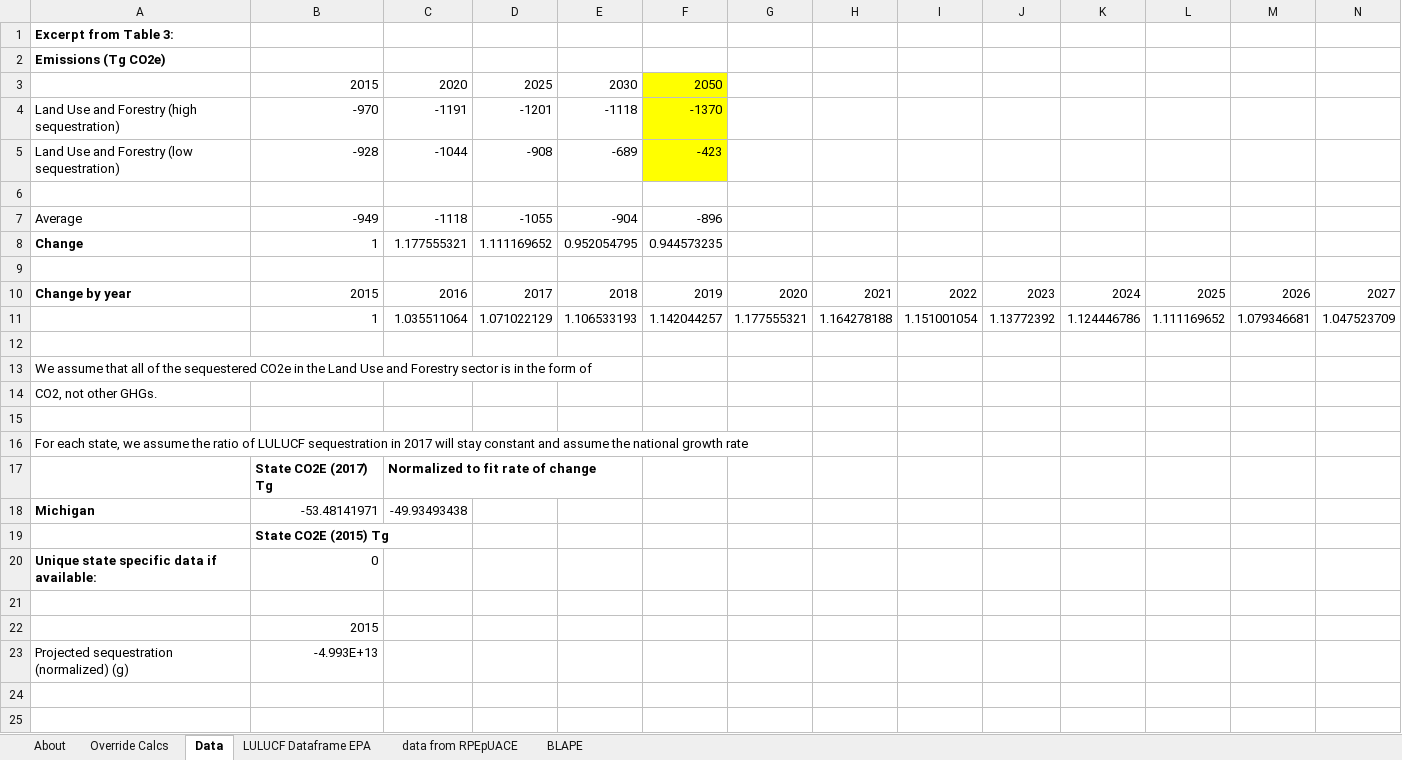
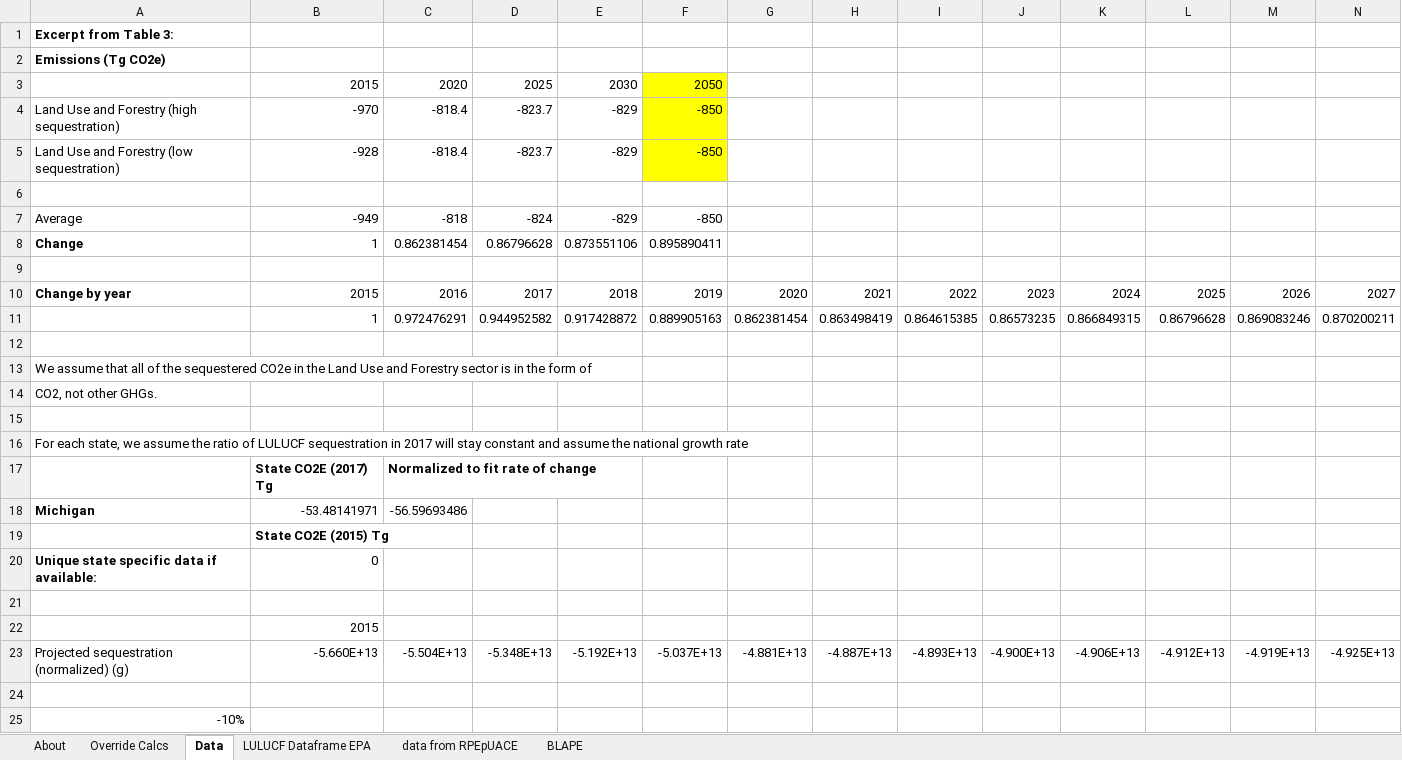
Before and after one commit to EnergyInnovation/eps-michigan, an Excel workbook: InputData/land/BLAPE/BAU LULUCF Anthro Pollutant Emis.xlsx, sheet Data, drawn as a sheet; only a part is shown; values as stored, in another font and other column widths than the file's, no borders; removed rows and columns are numbered as before the commit, all else as after; rows hold the shown columns only; the diff names each change by its address in the sheet, - before the commit and + after, or states it on an @@ line.

```diff
--- a/InputData/land/BLAPE/BAU LULUCF Anthro Pollutant Emis.xlsx (sheet Data)
+++ b/InputData/land/BLAPE/BAU LULUCF Anthro Pollutant Emis.xlsx (sheet Data)
-C4: -1191
+C4: -818.4
-D4: -1201
+D4: -823.7
-E4: -1118
+E4: -829
-F4: -1370
+F4: -850
-C5: -1044
+C5: -818.4
-D5: -908
+D5: -823.7
-E5: -689
+E5: -829
-F5: -423
+F5: -850
-C7: -1118
+C7: -818
-D7: -1055
+D7: -824
-E7: -904
+E7: -829
-F7: -896
+F7: -850
-C8: 1.177555321
+C8: 0.862381454
-D8: 1.111169652
+D8: 0.86796628
-E8: 0.952054795
+E8: 0.873551106
-F8: 0.944573235
+F8: 0.895890411
-row 11:  | 1 | 1.035511064 | 1.071022129 | 1.106533193 | 1.142044257 | 1.177555321 | 1.164278188 | 1.151001054 | 1.13772392 | 1.124446786 | 1.111169652 | 1.079346681 | 1.047523709
+row 11:  | 1 | 0.972476291 | 0.944952582 | 0.917428872 | 0.889905163 | 0.862381454 | 0.863498419 | 0.864615385 | 0.86573235 | 0.866849315 | 0.86796628 | 0.869083246 | 0.870200211
-C18: -49.93493438
+C18: -56.59693486
+row 23: Projected sequestration (normalized) (g) | -5.660E+13 | -5.504E+13 | -5.348E+13 | -5.192E+13 | -5.037E+13 | -4.881E+13 | -4.887E+13 | -4.893E+13 | -4.900E+13 | -4.906E+13 | -4.912E+13 | -4.919E+13 | -4.925E+13
-row 24: Projected sequestration (normalized) (g) | -4.993E+13
+row 24: (empty)
+row 25: -10%
```
Also changed, not shown: sheet LULUCF Dataframe EPA, sheet BLAPE, sheet Override Calcs, sheet About, formulas that keep their value, 11 other files.
